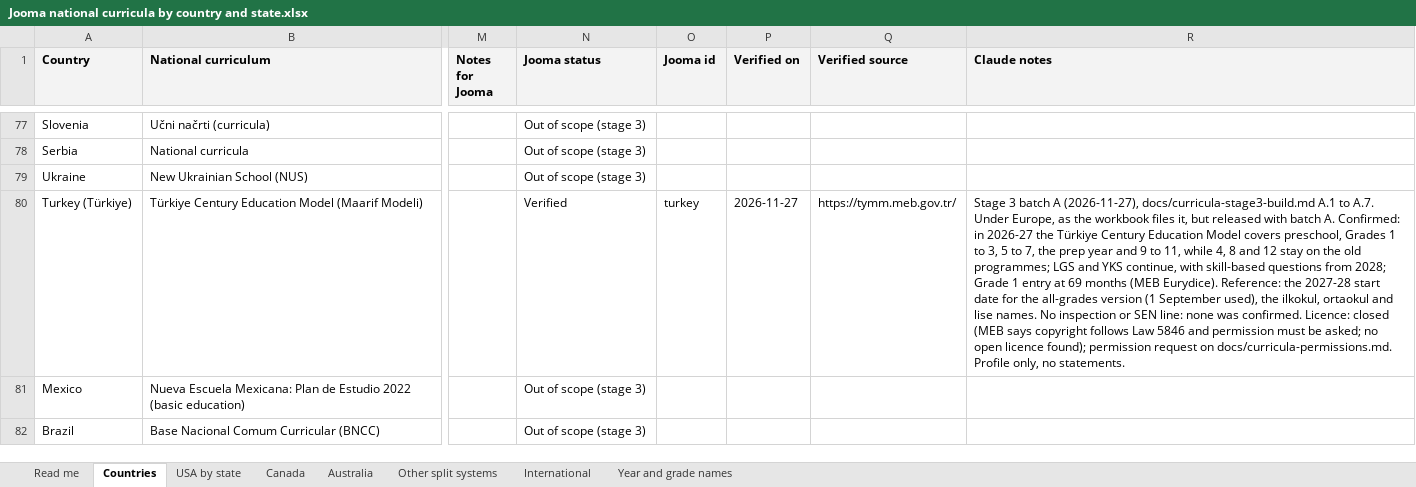
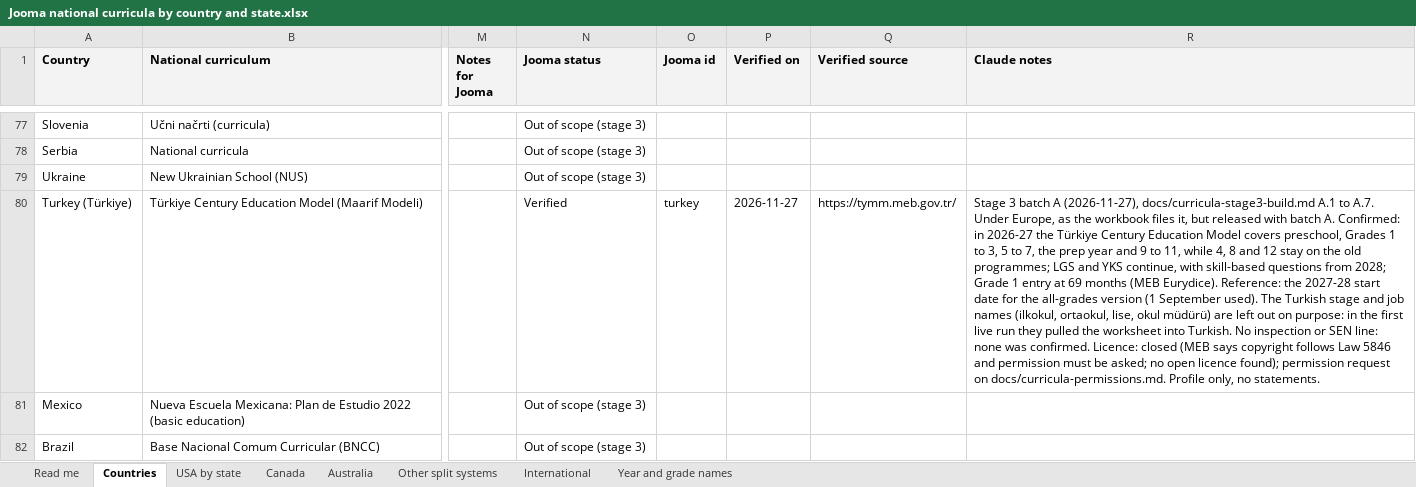
Before and after one commit to work-whale/jooma, an Excel workbook: docs/Curricula/Jooma national curricula by country and state.xlsx, sheet Countries, drawn as a sheet; only a part is shown, gaps mark what is left out; values as stored, in another font and other column widths than the file's, no borders; charts and pictures not drawn; the diff covers the shown part only; the diff names each change by its address in the sheet, - before the commit and + after, or states it on an @@ line.

```diff
--- a/docs/Curricula/Jooma national curricula by country and state.xlsx (sheet Countries)
+++ b/docs/Curricula/Jooma national curricula by country and state.xlsx (sheet Countries)
-R80 (Claude notes): …(1 September used), the ilkokul, ortaokul and lise names. No inspection…
+R80 (Claude notes): …(1 September used). The Turkish stage and job names (ilkokul, ortaokul, lise, okul müdürü) are left out on purpose: in the first live run they pulled the worksheet into Turkish. No inspection…
```
Also changed, not shown: 45 edited cells elsewhere in this sheet, sheet Read me, 7 other files.
